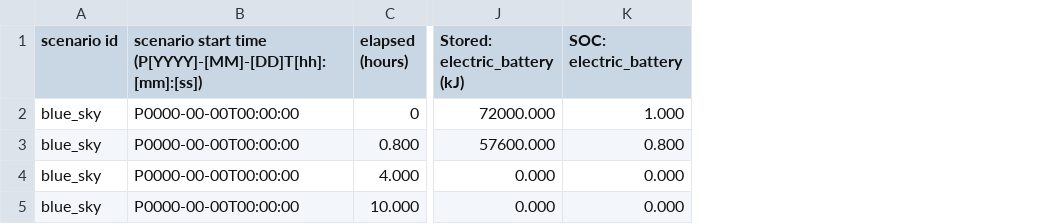
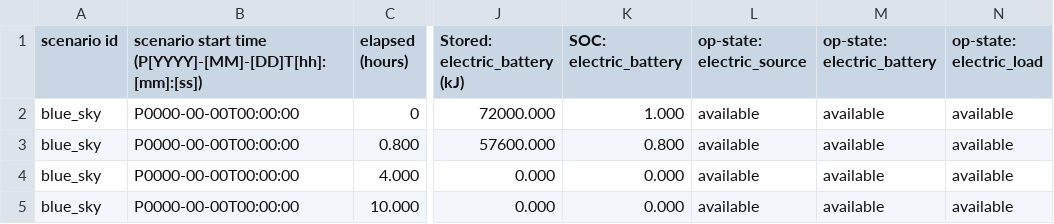
Before and after one commit to bigladder/erin, a CSV file: docs/erin_next_examples/ex08-out.csv, drawn as a sheet; only a part is shown, gaps mark what is left out; the diff names each change by its address in the sheet, - before the commit and + after, or states it on an @@ line.

```diff
--- a/docs/erin_next_examples/ex08-out.csv
+++ b/docs/erin_next_examples/ex08-out.csv
+column L (op-state: electric_source), rows 2-5: all available
+column M (op-state: electric_battery), rows 2-5: all available
+column N (op-state: electric_load), rows 2-5: all available
```
Also changed, not shown: docs/erin_next_examples/ex03-out.csv, docs/erin_next_examples/ex04-out.csv, 9 other files.
